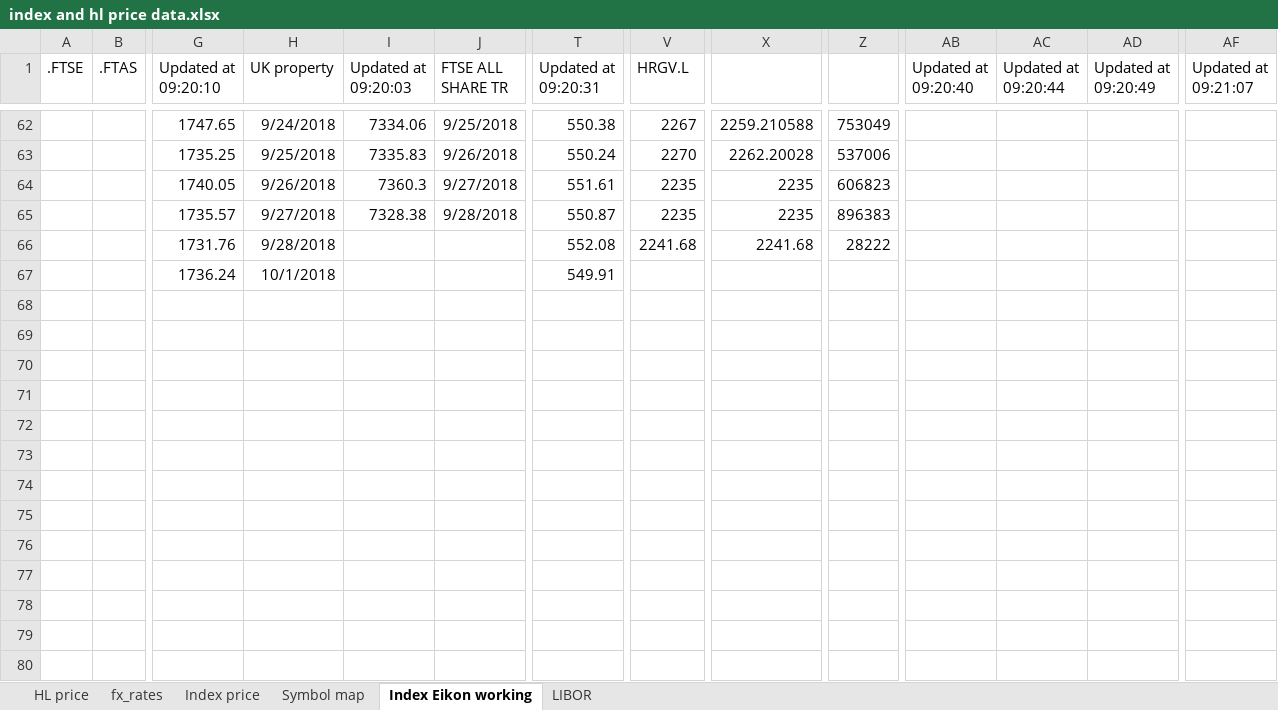
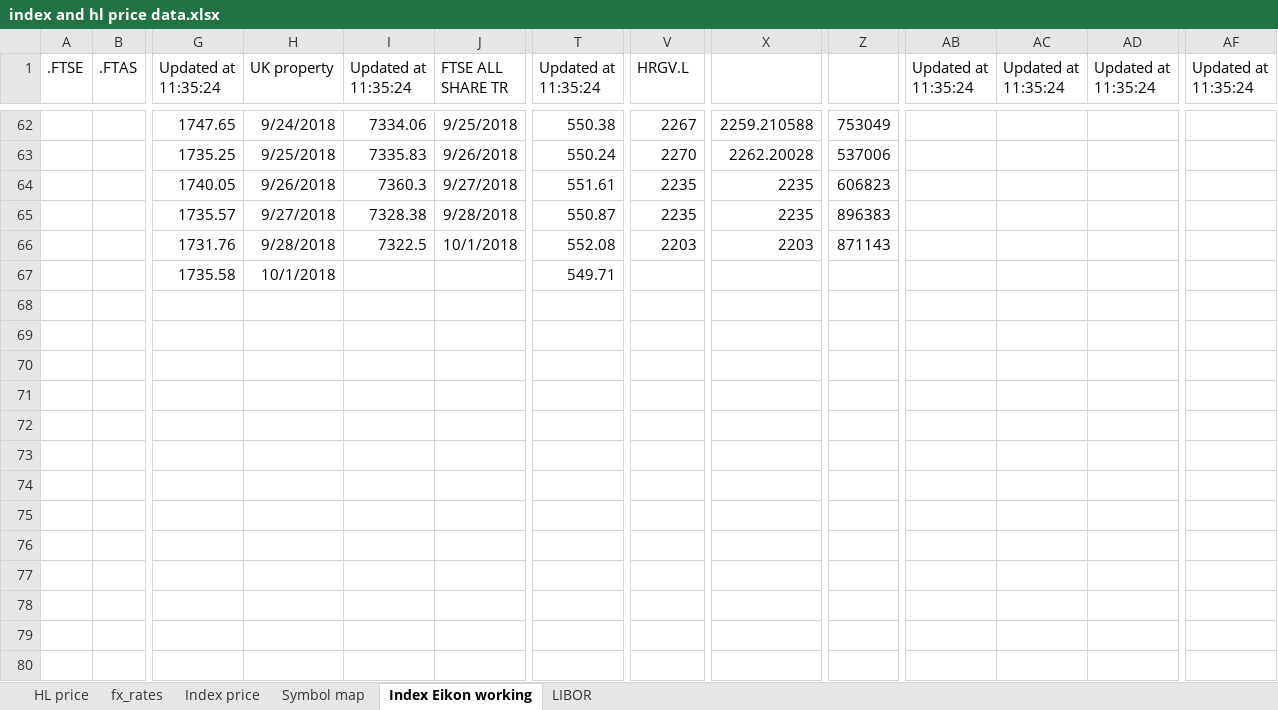
Before and after one commit to NNicolaou/HL_live, an Excel workbook: index and hl price data.xlsx, sheet Index Eikon working, drawn as a sheet; only a part is shown, gaps mark what is left out; values as stored, in another font and other column widths than the file's, no borders; removed rows and columns are numbered as before the commit, all else as after; rows hold the shown columns only; the diff names each change by its address in the sheet, - before the commit and + after, or states it on an @@ line.

```diff
--- a/index and hl price data.xlsx (sheet Index Eikon working)
+++ b/index and hl price data.xlsx (sheet Index Eikon working)
-G1: Updated at 09:20:10
+G1: Updated at 11:35:24
-I1: Updated at 09:20:03
+I1: Updated at 11:35:24
-T1: Updated at 09:20:31
+T1: Updated at 11:35:24
-AB1: Updated at 09:20:40
+AB1: Updated at 11:35:24
-AC1: Updated at 09:20:44
+AC1: Updated at 11:35:24
-AD1: Updated at 09:20:49
+AD1: Updated at 11:35:24
-AF1: Updated at 09:21:07
+AF1: Updated at 11:35:24
-I66 (Updated at 11:35:24): (empty)
+I66 (Updated at 11:35:24): 7322.5
-J66 (FTSE ALL SHARE TR): (empty)
+J66 (FTSE ALL SHARE TR): 10/1/2018
-V66 (HRGV.L): 2241.68
+V66 (HRGV.L): 2203
-X66: 2241.68
+X66: 2203
-Z66: 28222
+Z66: 871143
-row 67:  |  | 1736.24 | 10/1/2018 |  |  | 549.91
-row 67: (empty)
+row 67:  |  | 1735.58 | 10/1/2018 |  |  | 549.71
-row 68: (empty)
+row 68: (empty)
-row 69: (empty)
+row 69: (empty)
-row 70: (empty)
+row 70: (empty)
-row 71: (empty)
+row 71: (empty)
-row 72: (empty)
+row 72: (empty)
-row 73: (empty)
+row 73: (empty)
-row 74: (empty)
+row 74: (empty)
-row 75: (empty)
+row 75: (empty)
-row 76: (empty)
+row 76: (empty)
+row 77: (empty)
```
Also changed, not shown: sheet Index price, sheet LIBOR, HL funds data.xlsx, 3 other files.
